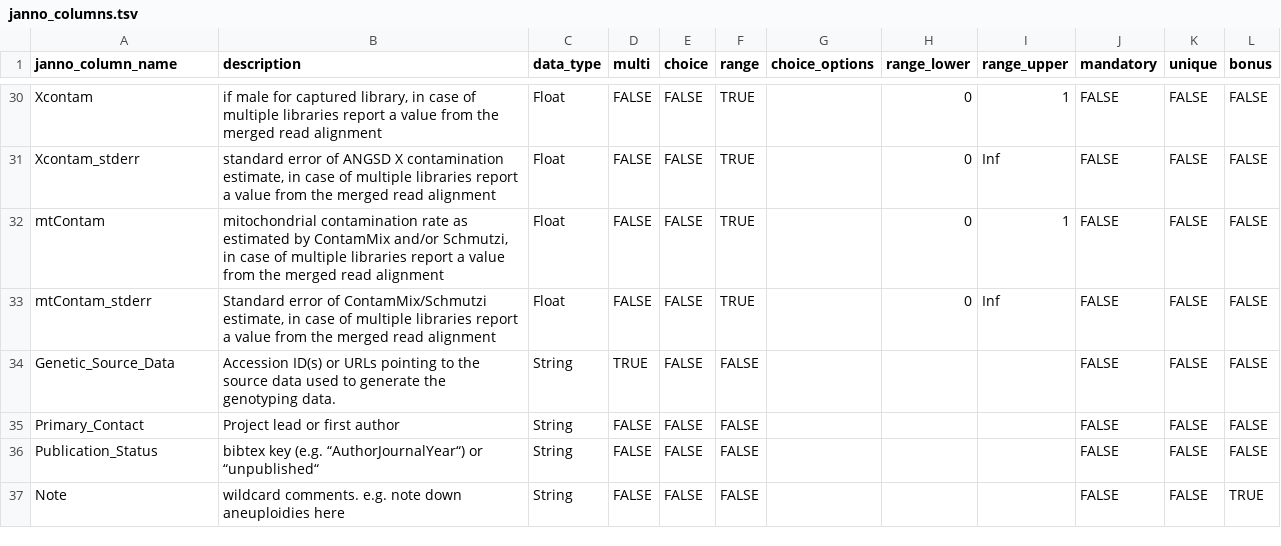
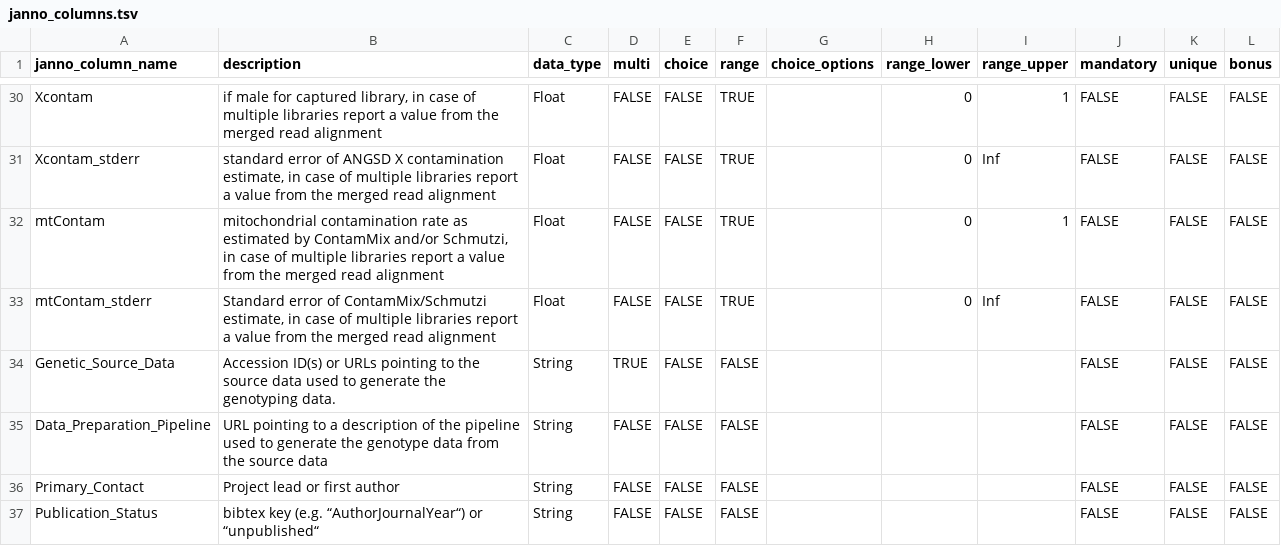
Before and after one commit to poseidon-framework/poseidon-schema, a TSV file: janno_columns.tsv, drawn as a sheet; only a part is shown, gaps mark what is left out; the shorter side is filled out with more unchanged rows; the diff names each change by its address in the sheet, - before the commit and + after, or states it on an @@ line.

Commit message:
added Data_Preparation_Pipeline

```diff
--- a/janno_columns.tsv
+++ b/janno_columns.tsv
+row 35: Data_Preparation_Pipeline | URL pointing to a description of the pipeline used to generate the genotype data from the source data | String | FALSE | FALSE | FALSE |  |  |  | FALSE | FALSE | FALSE
```
